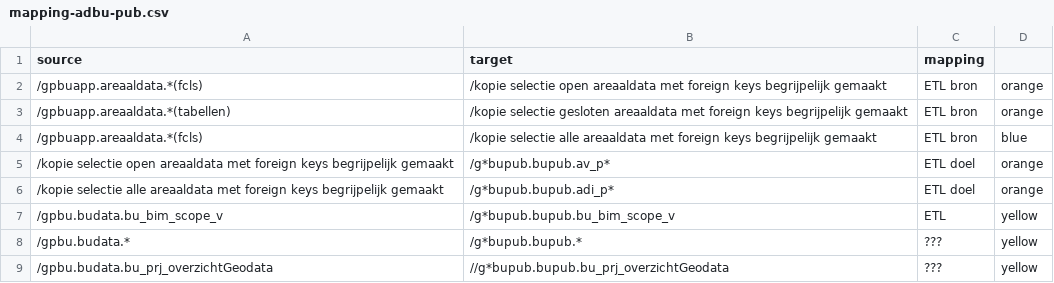
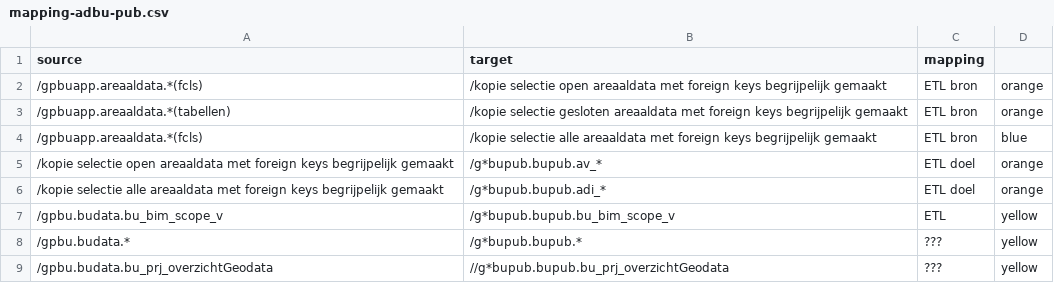
Before and after one commit to provincieNH/provincieNH.github.io, a CSV file: databeheer/data/mapping-adbu-pub.csv, drawn as a sheet.

Commit message:
GD-11816 #comment tussen node voor ETL toelichting

```diff
--- a/databeheer/data/mapping-adbu-pub.csv
+++ b/databeheer/data/mapping-adbu-pub.csv
@@ -4,4 +4,4 @@ source,target,mapping
 /gpbuapp.areaaldata.*(fcls),/kopie selectie alle areaaldata met foreign keys begrijpelijk gemaakt, ETL bron, blue
-/kopie selectie open areaaldata met foreign keys begrijpelijk gemaakt,/g*bupub.bupub.av_p*, ETL doel, orange
-/kopie selectie alle areaaldata met foreign keys begrijpelijk gemaakt,/g*bupub.bupub.adi_p*, ETL doel, orange
+/kopie selectie open areaaldata met foreign keys begrijpelijk gemaakt,/g*bupub.bupub.av_*, ETL doel, orange
+/kopie selectie alle areaaldata met foreign keys begrijpelijk gemaakt,/g*bupub.bupub.adi_*, ETL doel, orange
 /gpbu.budata.bu_bim_scope_v,/g*bupub.bupub.bu_bim_scope_v, ETL, yellow
```
